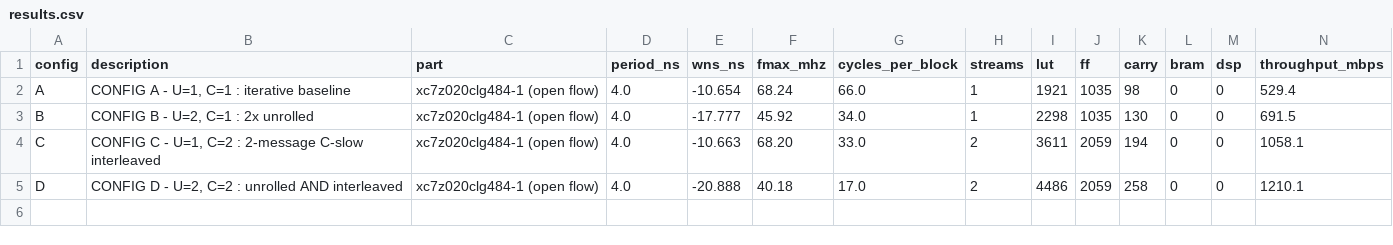
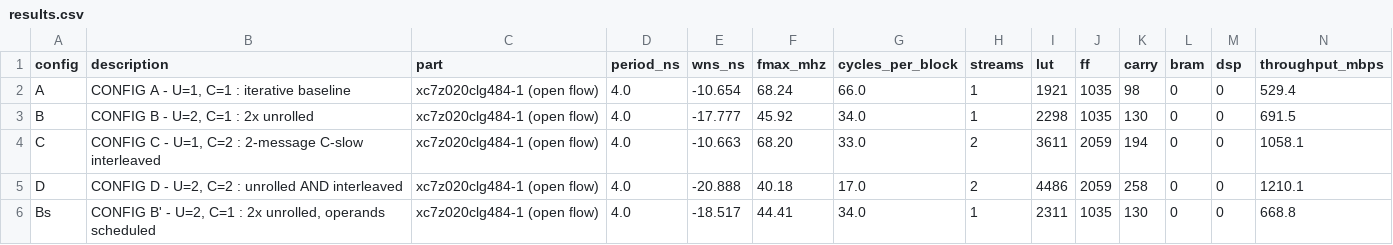
Before and after one commit to Amritha902/sha256-fpga-zynq, a CSV file: reports_open/results.csv, drawn as a sheet; only a part is shown; rows hold the shown columns only; the diff names each change by its address in the sheet, - before the commit and + after, or states it on an @@ line.

```diff
--- a/reports_open/results.csv
+++ b/reports_open/results.csv
+row 6: Bs | CONFIG B' - U=2, C=1 : 2x unrolled, operands scheduled | xc7z020clg484-1 (open flow) | 4.0 | -18.517 | 44.41 | 34.0 | 1 | 2311 | 1035 | 130 | 0 | 0 | 668.8
```
Also changed, not shown: reports_open/seeds.csv, 4 other files.
